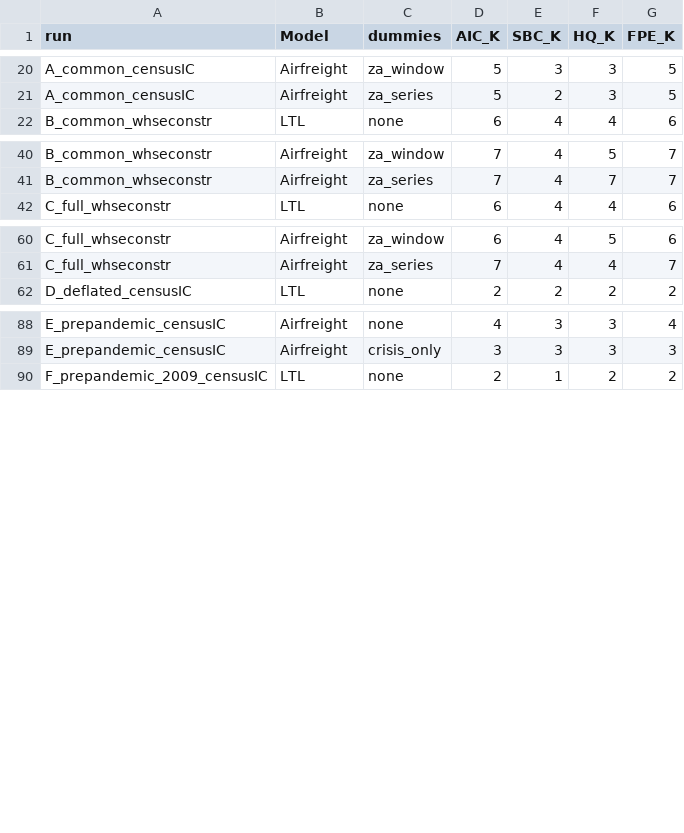
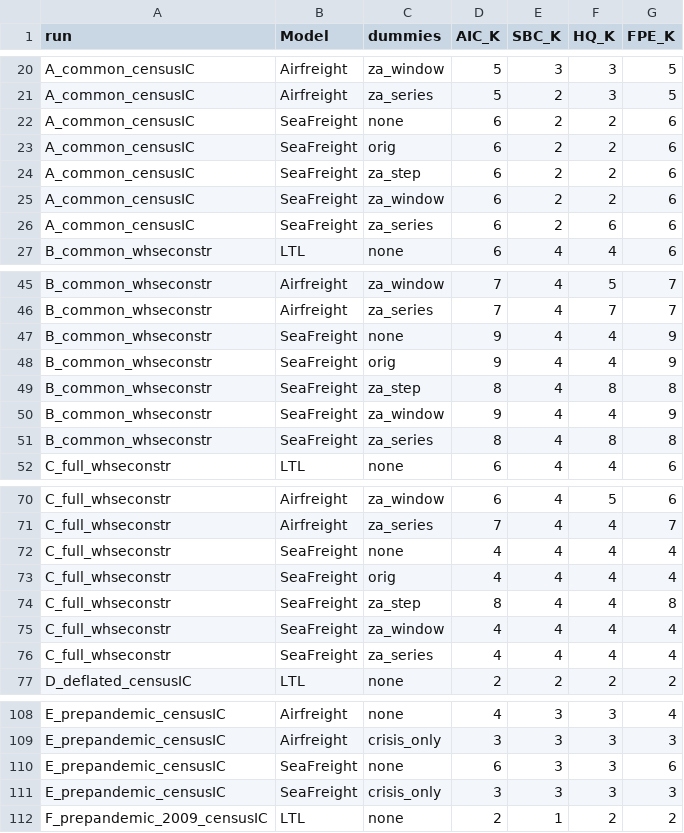
Before and after one commit to mohsenfaghih13/Transportation_VECM, a CSV file: outputs/03_grid/lag_selection.csv, drawn as a sheet; only a part is shown, gaps mark what is left out; the diff covers the shown part only.

```diff
--- a/outputs/03_grid/lag_selection.csv
+++ b/outputs/03_grid/lag_selection.csv
@@ -21,2 +21,7 @@
 "A_common_censusIC","Airfreight","za_series",5,2,3,5
+"A_common_censusIC","SeaFreight","none",6,2,2,6
+"A_common_censusIC","SeaFreight","orig",6,2,2,6
+"A_common_censusIC","SeaFreight","za_step",6,2,2,6
+"A_common_censusIC","SeaFreight","za_window",6,2,2,6
+"A_common_censusIC","SeaFreight","za_series",6,2,6,6
 "B_common_whseconstr","LTL","none",6,4,4,6
@@ -41,2 +46,7 @@
 "B_common_whseconstr","Airfreight","za_series",7,4,7,7
+"B_common_whseconstr","SeaFreight","none",9,4,4,9
+"B_common_whseconstr","SeaFreight","orig",9,4,4,9
+"B_common_whseconstr","SeaFreight","za_step",8,4,8,8
+"B_common_whseconstr","SeaFreight","za_window",9,4,4,9
+"B_common_whseconstr","SeaFreight","za_series",8,4,8,8
 "C_full_whseconstr","LTL","none",6,4,4,6
@@ -61,2 +71,7 @@
 "C_full_whseconstr","Airfreight","za_series",7,4,4,7
+"C_full_whseconstr","SeaFreight","none",4,4,4,4
+"C_full_whseconstr","SeaFreight","orig",4,4,4,4
+"C_full_whseconstr","SeaFreight","za_step",8,4,4,8
+"C_full_whseconstr","SeaFreight","za_window",4,4,4,4
+"C_full_whseconstr","SeaFreight","za_series",4,4,4,4
 "D_deflated_censusIC","LTL","none",2,2,2,2
@@ -89,2 +109,4 @@
 "E_prepandemic_censusIC","Airfreight","crisis_only",3,3,3,3
+"E_prepandemic_censusIC","SeaFreight","none",6,3,3,6
+"E_prepandemic_censusIC","SeaFreight","crisis_only",3,3,3,3
 "F_prepandemic_2009_censusIC","LTL","none",2,1,2,2
```
Also changed, not shown: 7 added rows elsewhere in this file, outputs/01_data_audit/descriptive_statistics.csv, outputs/03_grid/break_dates.csv, 20 other files.
